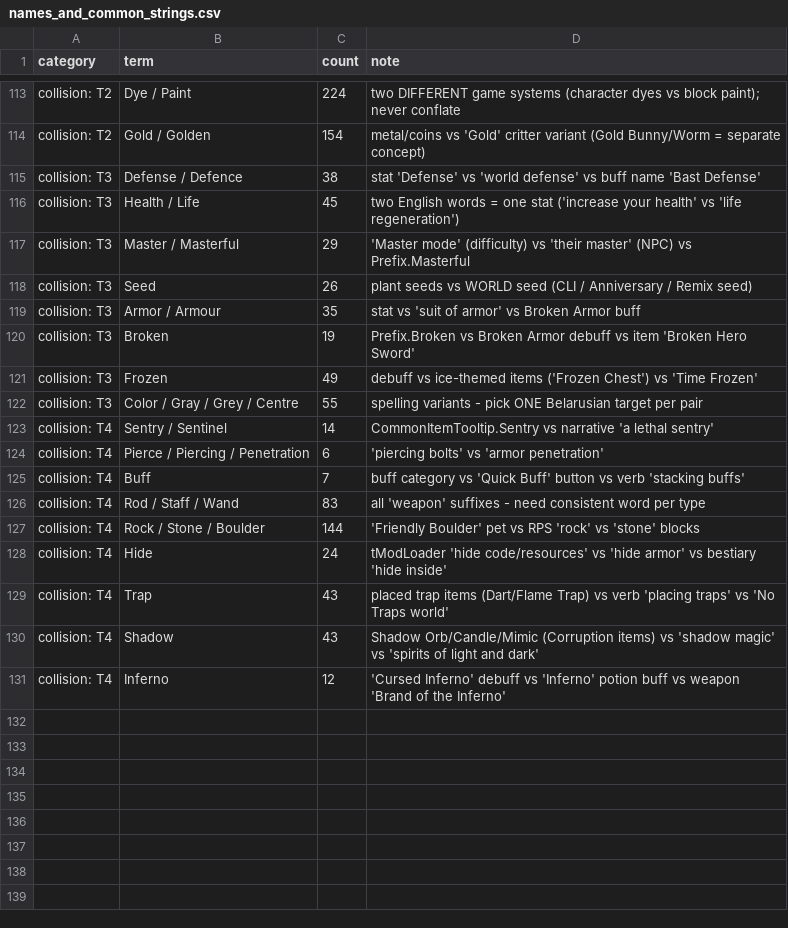
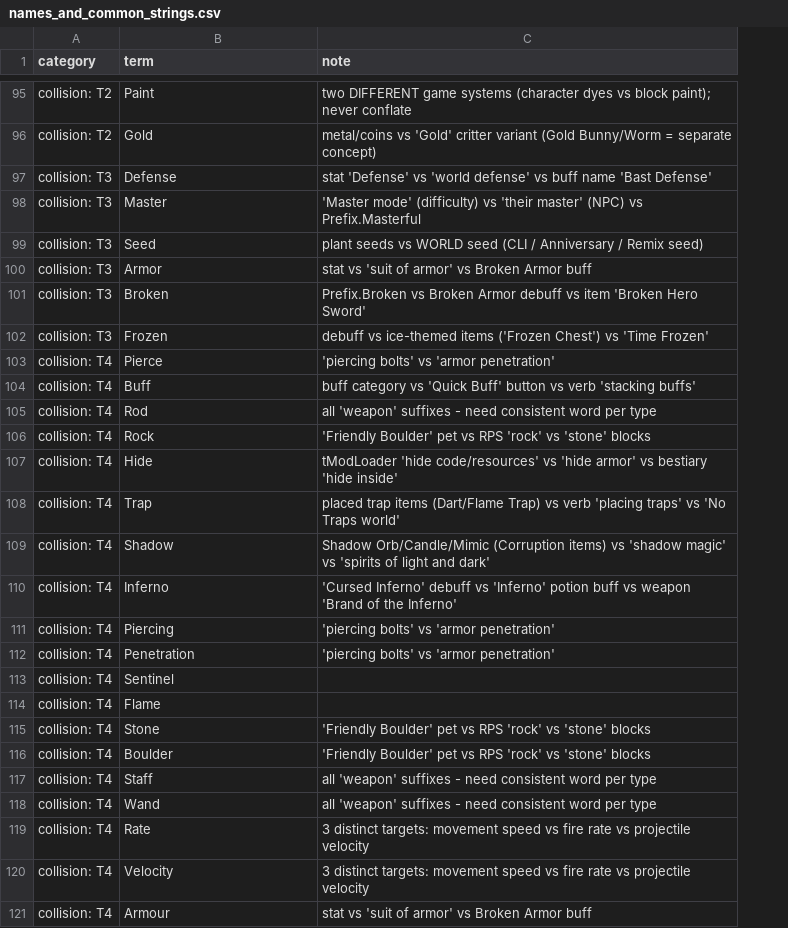
Before and after one commit to lokar-lak/MoreLocales, a CSV file: po/names_and_common_strings.csv, drawn as a sheet; only a part is shown, gaps mark what is left out; removed rows and columns are numbered as before the commit, all else as after; the diff covers the shown part only; the diff names each change by its address in the sheet, - before the commit and + after, or states it on an @@ line.

```diff
--- a/po/names_and_common_strings.csv
+++ b/po/names_and_common_strings.csv
-column C (count), rows 113-115: 224 | 154 | 38; rows 117-121: 29 | 26 | 35 | 19 | 49; rows 124-131: 6 | 7 | 83 | 144 | 24 | 43 | 43 | 12
-B95 (term): Dye / Paint
+B95 (term): Paint
-B96 (term): Gold / Golden
+B96 (term): Gold
-B97 (term): Defense / Defence
+B97 (term): Defense
-row 116: collision: T3 | Health / Life | 45 | two English words = one stat ('increase your health' vs 'life regeneration')
-B98 (term): Master / Masterful
+B98 (term): Master
-B100 (term): Armor / Armour
+B100 (term): Armor
-row 122: collision: T3 | Color / Gray / Grey / Centre | 55 | spelling variants - pick ONE Belarusian target per pair
-row 123: collision: T4 | Sentry / Sentinel | 14 | CommonItemTooltip.Sentry vs narrative 'a lethal sentry'
-B103 (term): Pierce / Piercing / Penetration
+B103 (term): Pierce
-B105 (term): Rod / Staff / Wand
+B105 (term): Rod
-B106 (term): Rock / Stone / Boulder
+B106 (term): Rock
+row 111: collision: T4 | Piercing | 'piercing bolts' vs 'armor penetration'
+row 112: collision: T4 | Penetration | 'piercing bolts' vs 'armor penetration'
+row 113: collision: T4 | Sentinel
+row 114: collision: T4 | Flame
+row 115: collision: T4 | Stone | 'Friendly Boulder' pet vs RPS 'rock' vs 'stone' blocks
+row 116: collision: T4 | Boulder | 'Friendly Boulder' pet vs RPS 'rock' vs 'stone' blocks
+row 117: collision: T4 | Staff | all 'weapon' suffixes - need consistent word per type
+row 118: collision: T4 | Wand | all 'weapon' suffixes - need consistent word per type
+row 119: collision: T4 | Rate | 3 distinct targets: movement speed vs fire rate vs projectile velocity
+row 120: collision: T4 | Velocity | 3 distinct targets: movement speed vs fire rate vs projectile velocity
+row 121: collision: T4 | Armour | stat vs 'suit of armor' vs Broken Armor buff
```
Also changed, not shown: 11 added rows, 21 removed rows and 5 edited cells elsewhere in this file, 32 other files.
